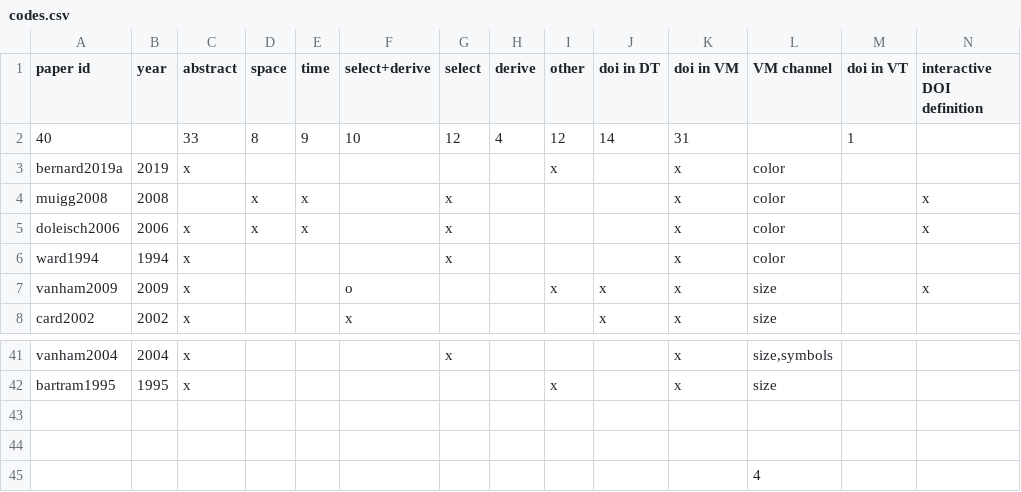
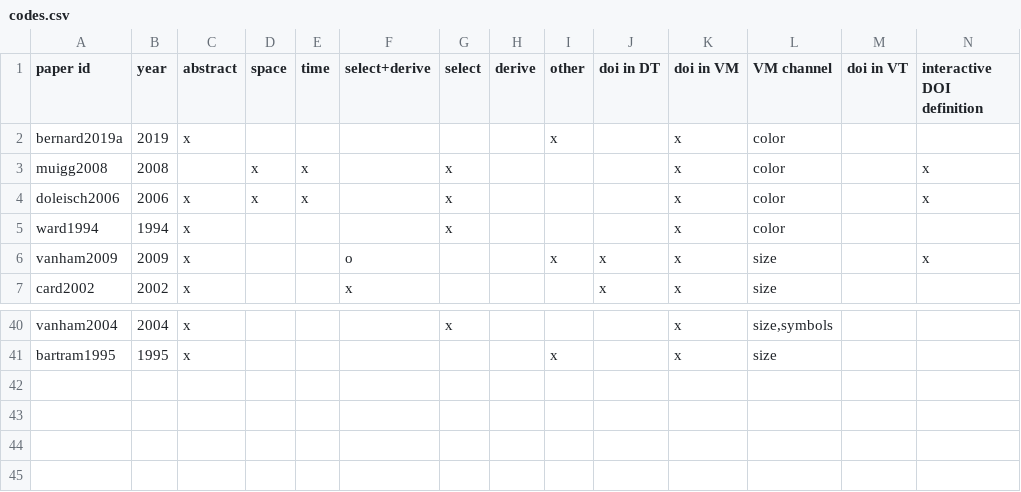
Before and after one commit to npiccolotto/doi-survey, a CSV file: codes.csv, drawn as a sheet; only a part is shown, gaps mark what is left out; rows hold the shown columns only; the diff names each change by its address in the sheet, - before the commit and + after, or states it on an @@ line.

Commit message:
remove superfluous rows

```diff
--- a/codes.csv
+++ b/codes.csv
-row 2: 40 |  | 33 | 8 | 9 | 10 | 12 | 4 | 12 | 14 | 31 |  | 1
-row 43: (empty)
-row 44: (empty)
-row 45:  |  |  |  |  |  |  |  |  |  |  | 4
```
